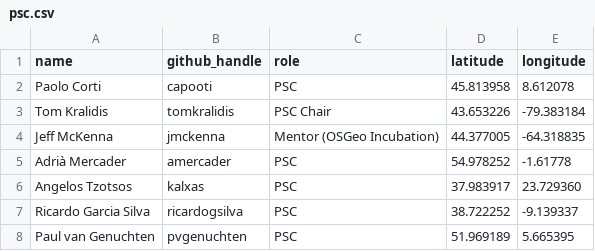
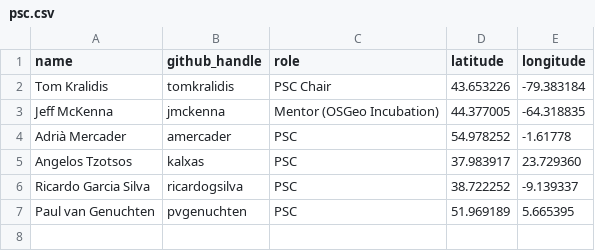
Before and after one commit to geopython/pycsw.org, a CSV file: community/psc.csv, drawn as a sheet; the diff names each change by its address in the sheet, - before the commit and + after, or states it on an @@ line.

Commit message:
Update psc.csv

```diff
--- a/community/psc.csv
+++ b/community/psc.csv
-row 2: Paolo Corti | capooti | PSC | 45.813958 | 8.612078
```
